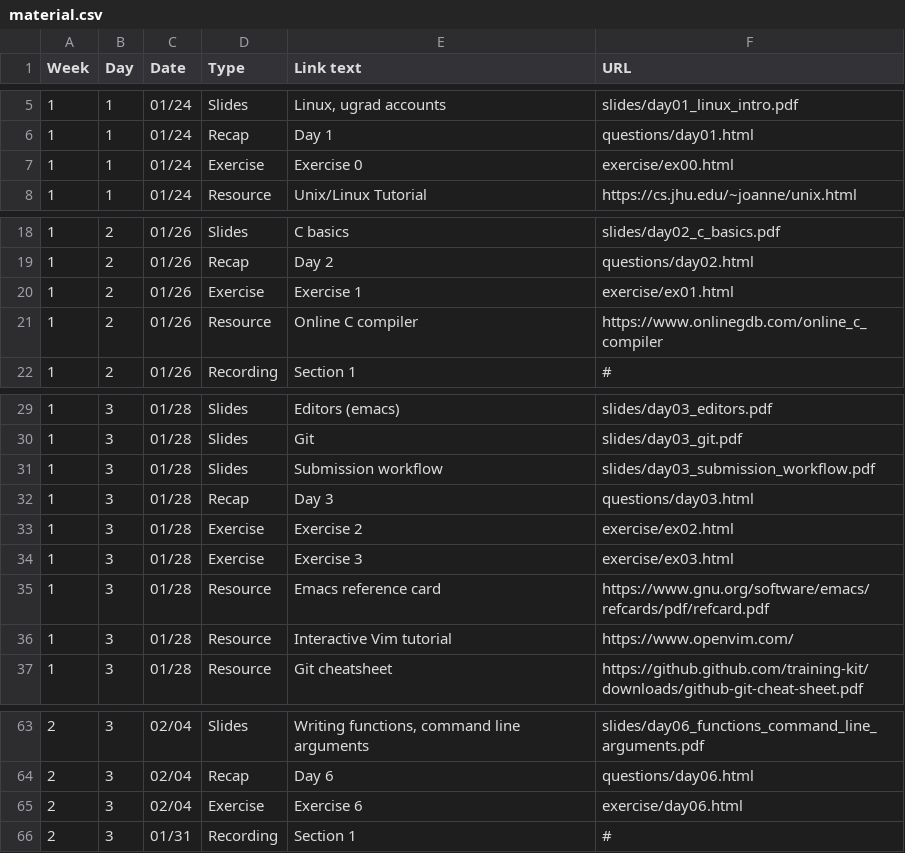
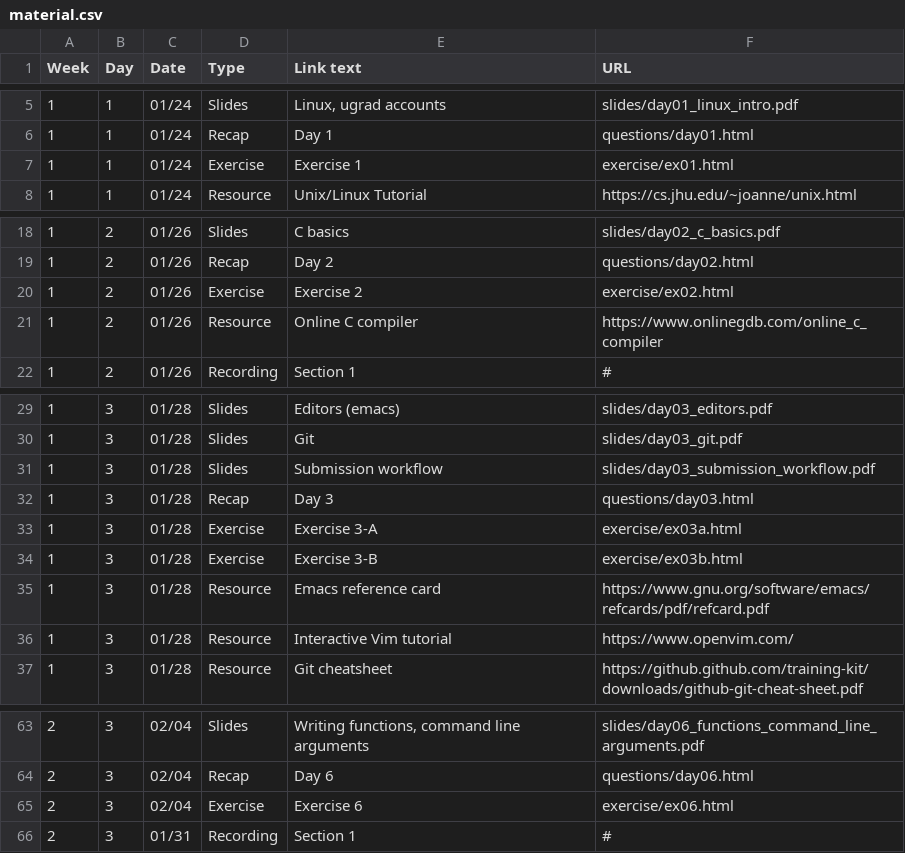
Before and after one commit to jhu-ip/cs220-s22, a CSV file: material.csv, drawn as a sheet; only a part is shown, gaps mark what is left out.

Commit message:
renumbered exercises to match day numbers

```diff
--- a/material.csv
+++ b/material.csv
@@ -6,3 +6,3 @@ Week,Day,Date,Type,"Link text",URL
 1,1,01/24,Recap,"Day 1",questions/day01.html
-1,1,01/24,Exercise,"Exercise 0",exercise/ex00.html
+1,1,01/24,Exercise,"Exercise 1",exercise/ex01.html
 1,1,01/24,Resource,"Unix/Linux Tutorial",https://cs.jhu.edu/~joanne/unix.html
@@ -19,3 +19,3 @@ Week,Day,Date,Type,"Link text",URL
 1,2,01/26,Recap,"Day 2",questions/day02.html
-1,2,01/26,Exercise,"Exercise 1",exercise/ex01.html
+1,2,01/26,Exercise,"Exercise 2",exercise/ex02.html
 1,2,01/26,Resource,"Online C compiler",https://www.onlinegdb.com/online_c_compiler
@@ -32,4 +32,4 @@ Week,Day,Date,Type,"Link text",URL
 1,3,01/28,Recap,"Day 3",questions/day03.html
-1,3,01/28,Exercise,"Exercise 2",exercise/ex02.html
-1,3,01/28,Exercise,"Exercise 3",exercise/ex03.html
+1,3,01/28,Exercise,"Exercise 3-A",exercise/ex03a.html
+1,3,01/28,Exercise,"Exercise 3-B",exercise/ex03b.html
 1,3,01/28,Resource,"Emacs reference card",https://www.gnu.org/software/emacs/refcards/pdf/refcard.pdf
@@ -64,3 +64,3 @@ Week,Day,Date,Type,"Link text",URL
 2,3,02/04,Recap,"Day 6",questions/day06.html
-2,3,02/04,Exercise,"Exercise 6",exercise/day06.html
+2,3,02/04,Exercise,"Exercise 6",exercise/ex06.html
 2,3,01/31,Recording,"Section 1",#
```
Also changed, not shown: 7 other files.
